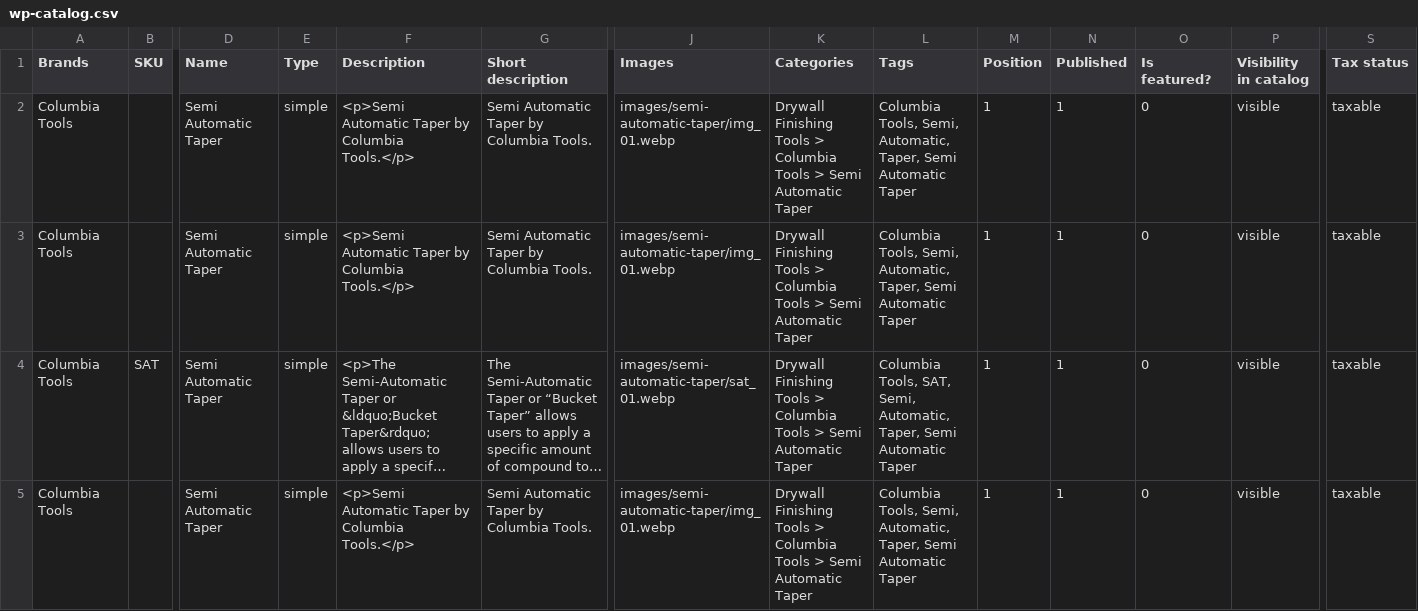
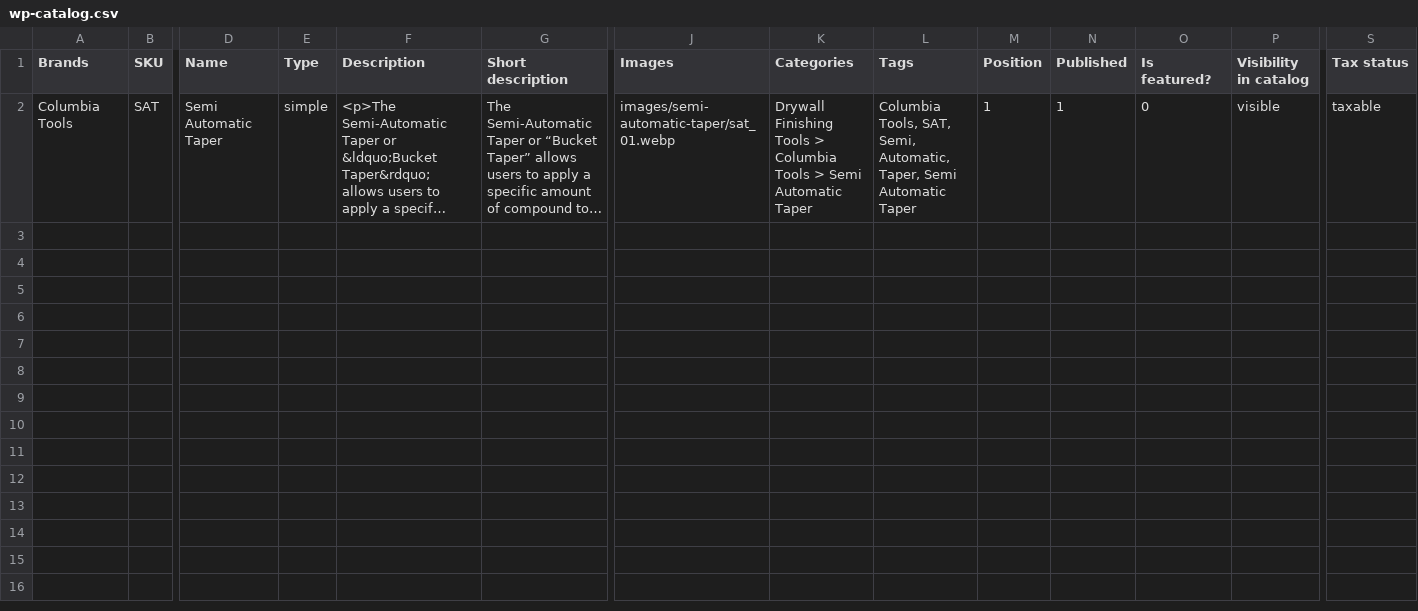
Before and after one commit to elliotttmiller/drywall-toolbox, a CSV file: scraped_results/columbia_tools/by_category/semi-automatic-taper/wp-catalog.csv, drawn as a sheet; only a part is shown, gaps mark what is left out; long unchanged cells end in …; rows hold the shown columns only; the diff names each change by its address in the sheet, - before the commit and + after, or states it on an @@ line.

```diff
--- a/scraped_results/columbia_tools/by_category/semi-automatic-taper/wp-catalog.csv
+++ b/scraped_results/columbia_tools/by_category/semi-automatic-taper/wp-catalog.csv
-row 2: Columbia Tools |  | Semi Automatic Taper | simple | <p>Semi Automatic Taper by Columbia Tools.</p> | Semi Automatic Taper by Columbia Tools. | images/semi-automatic-taper/img_01.webp | Drywall Finishing Tools > Columbia Tools > Semi Automatic Taper | Columbia Tools, Semi, Automatic, Taper, Semi Automatic Taper | 1 | 1 | 0 | visible | taxable
-row 3: Columbia Tools |  | Semi Automatic Taper | simple | <p>Semi Automatic Taper by Columbia Tools.</p> | Semi Automatic Taper by Columbia Tools. | images/semi-automatic-taper/img_01.webp | Drywall Finishing Tools > Columbia Tools > Semi Automatic Taper | Columbia Tools, Semi, Automatic, Taper, Semi Automatic Taper | 1 | 1 | 0 | visible | taxable
-row 5: Columbia Tools |  | Semi Automatic Taper | simple | <p>Semi Automatic Taper by Columbia Tools.</p> | Semi Automatic Taper by Columbia Tools. | images/semi-automatic-taper/img_01.webp | Drywall Finishing Tools > Columbia Tools > Semi Automatic Taper | Columbia Tools, Semi, Automatic, Taper, Semi Automatic Taper | 1 | 1 | 0 | visible | taxable
```
Also changed, not shown: scraped_results/columbia_tools/by_category/automatic-tapers/wp-catalog.csv, scraped_results/columbia_tools/by_category/compound-tubes/wp-catalog.csv, 24 other files.
